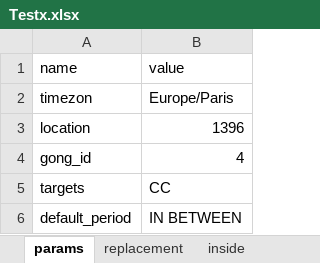
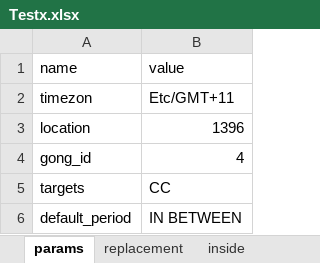
Before and after one commit to s66erge/entan-mkdocs, an Excel workbook: data/Testx.xlsx, sheet params, drawn as a sheet; values as stored, in another font and other column widths than the file's, no borders; the diff names each change by its address in the sheet, - before the commit and + after, or states it on an @@ line.

```diff
--- a/data/Testx.xlsx (sheet params)
+++ b/data/Testx.xlsx (sheet params)
-B2 (value): Europe/Paris
+B2 (value): Etc/GMT+11
```
Also changed, not shown: 7 other files.
